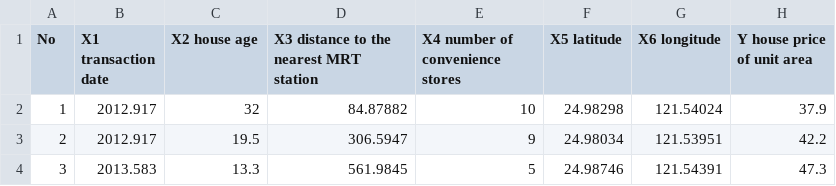
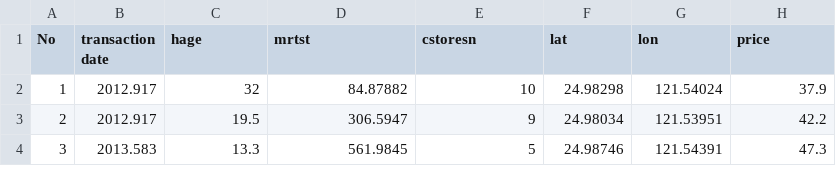
Before and after one commit to PACF-SD/DATASETS, a CSV file: Real estate.csv, drawn as a sheet; only a part is shown.

Commit message:
Update Real estate.csv

```diff
--- a/Real estate.csv
+++ b/Real estate.csv
@@ -1,2 +1,2 @@
-No,X1 transaction date,X2 house age,X3 distance to the nearest MRT station,X4 number of convenience stores,X5 latitude,X6 longitude,Y house price of unit area
+No,transaction date,hage,mrtst,cstoresn,lat,lon,price
 1,2012.917,32,84.87882,10,24.98298,121.54024,37.9
```
